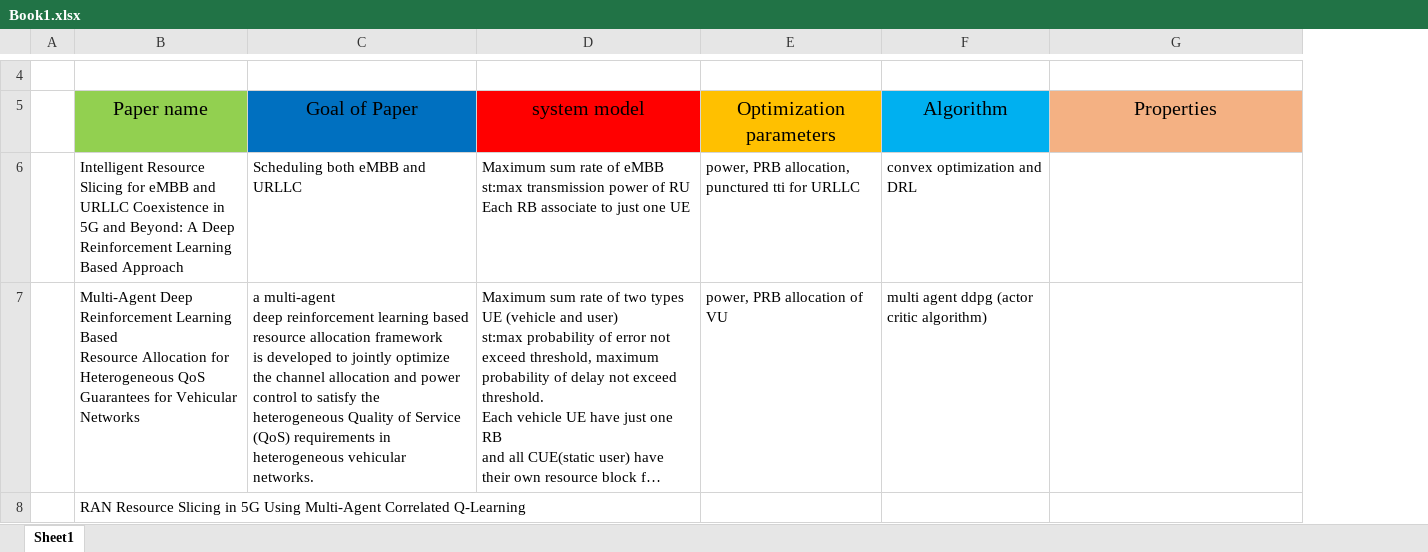
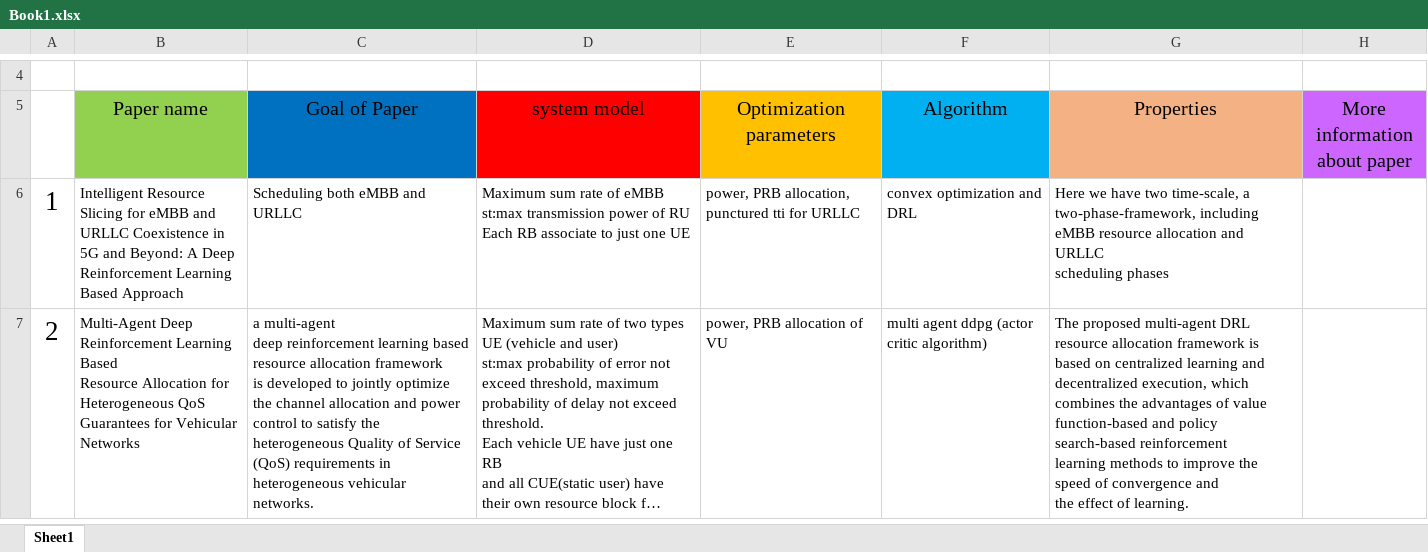
Before and after one commit to mkm1992/phd-project, an Excel workbook: Book1.xlsx, sheet Sheet1, drawn as a sheet; only a part is shown, gaps mark what is left out; long unchanged cells end in …; values as stored, in another font and other column widths than the file's, no borders; removed rows and columns are numbered as before the commit, all else as after; ↵ is a line break in a cell; the diff covers the shown part only; the diff names each change by its address in the sheet, - before the commit and + after, or states it on an @@ line.

```diff
--- a/Book1.xlsx (sheet Sheet1)
+++ b/Book1.xlsx (sheet Sheet1)
-column A, empty
+column A, rows 6-7: 1 | 2
+column H (More information about paper), empty
-G6 (Properties): (empty)
+G6 (Properties): Here we have two time-scale, a two-phase-framework, including eMBB resource allocation and URLLC ↵ scheduling phases
-G7 (Properties): (empty)
+G7 (Properties): The proposed multi-agent DRL resource allocation framework is based on centralized learning and decentralized execution, which combines the advantages of value function-based and policy search-based reinforcement ↵ learning methods to improve the speed of convergence and ↵ the effect of learning.
-row 8:  | RAN Resource Slicing in 5G Using Multi-Agent Correlated Q-Learning
```
Also changed, not shown: 2 added rows elsewhere in this sheet, 3 other files.
